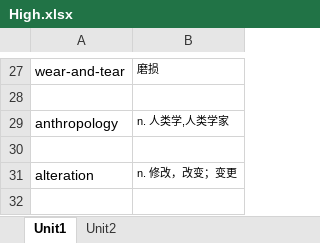
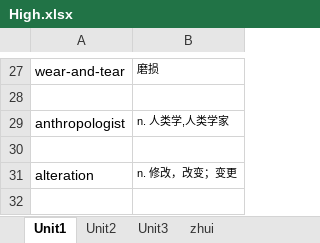
Before and after one commit to SpartADAD/English, an Excel workbook: 恋恋有词/High.xlsx, sheet Unit1, drawn as a sheet; only a part is shown, gaps mark what is left out; values as stored, in another font and other column widths than the file's, no borders; the diff names each change by its address in the sheet, - before the commit and + after, or states it on an @@ line.

Commit message:
unit3

```diff
--- a/恋恋有词/High.xlsx (sheet Unit1)
+++ b/恋恋有词/High.xlsx (sheet Unit1)
+sheet tab: Unit3
+sheet tab: zhui
-A29: anthropology
+A29: anthropologist
```
Also changed, not shown: sheet Unit2.
